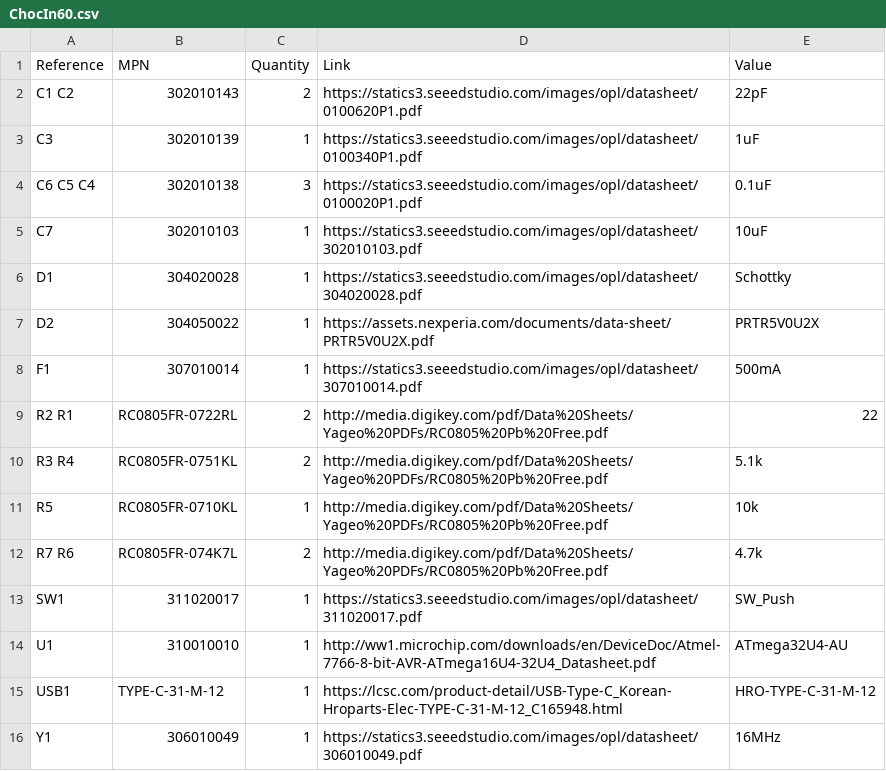
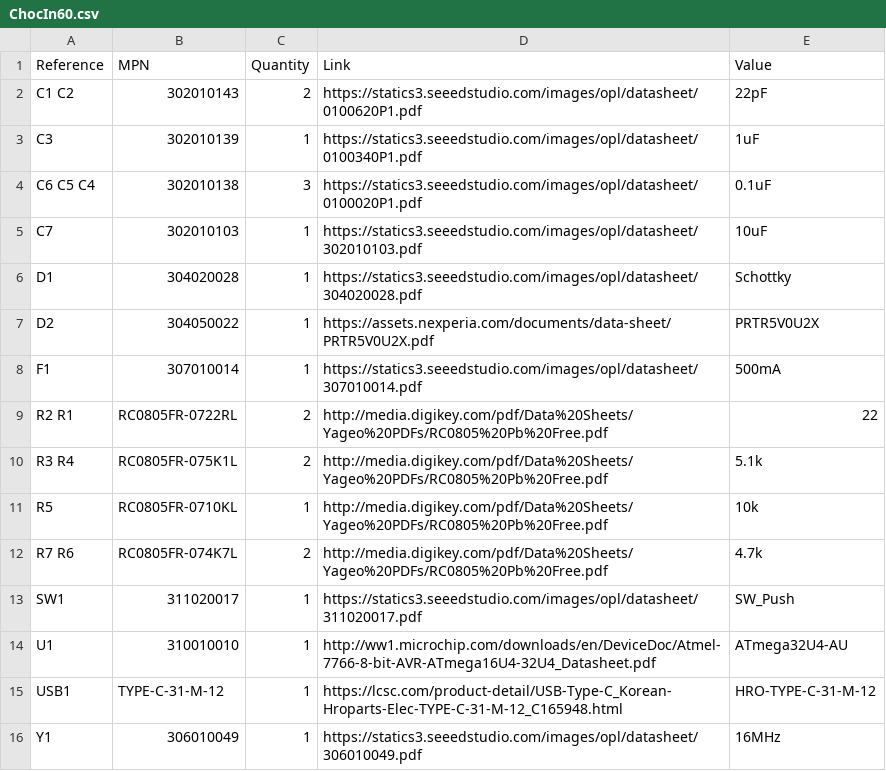
Before and after one commit to mitaroThanken/ChocIn60, a CSV file: FusionPCB/ChocIn60.csv, drawn as a sheet.

Commit message:
MPN 指定誤り（51K→5.1K）
この修正は発注に間に合っている。

```diff
--- a/FusionPCB/ChocIn60.csv
+++ b/FusionPCB/ChocIn60.csv
@@ -9,3 +9,3 @@ F1 ,307010014,1,https://statics3.seeedstudio.com/images/opl/datasheet/307010014.
 R2 R1 ,RC0805FR-0722RL,2,http://media.digikey.com/pdf/Data%20Sheets/Yageo%20PDFs/RC0805%20Pb%20Free.pdf,22
-R3 R4 ,RC0805FR-0751KL,2,http://media.digikey.com/pdf/Data%20Sheets/Yageo%20PDFs/RC0805%20Pb%20Free.pdf,5.1k
+R3 R4 ,RC0805FR-075K1L,2,http://media.digikey.com/pdf/Data%20Sheets/Yageo%20PDFs/RC0805%20Pb%20Free.pdf,5.1k
 R5 ,RC0805FR-0710KL  ,1,http://media.digikey.com/pdf/Data%20Sheets/Yageo%20PDFs/RC0805%20Pb%20Free.pdf,10k
```
